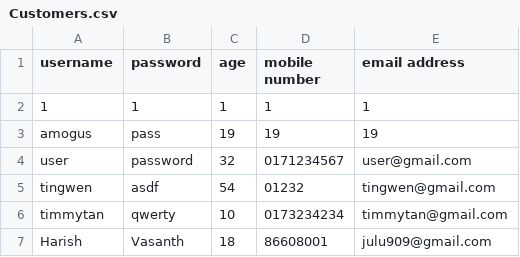
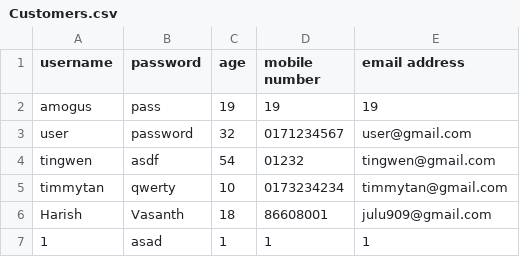
Before and after one commit to JULU909/SC2002-Project-MOBLIMA, a CSV file: Moblima/src/Data/Customers.csv, drawn as a sheet.

```diff
--- a/Moblima/src/Data/Customers.csv
+++ b/Moblima/src/Data/Customers.csv
@@ -1,3 +1,2 @@
 username,password,age,mobile number,email address
-1,1,1,1,1
 amogus,pass,19,19,19
@@ -7 +6,2 @@ timmytan,qwerty,10,0173234234,timmytan@gmail.com
 Harish,Vasanth,18,86608001,julu909@gmail.com
+1,asad,1,1,1
```
Also changed, not shown: 16 other files.
